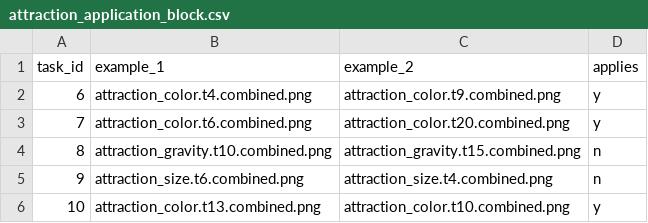
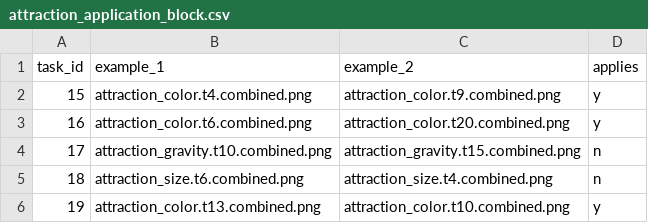
Before and after one commit to yavuzkaraca/Arc-Task-Creator, a CSV file: misc/option_6_labjs_demo/selected_tasks/attraction_application_block.csv, drawn as a sheet.

```diff
--- a/misc/option_6_labjs_demo/selected_tasks/attraction_application_block.csv
+++ b/misc/option_6_labjs_demo/selected_tasks/attraction_application_block.csv
@@ -1,6 +1,6 @@
 task_id,example_1,example_2,applies
-6,attraction_color.t4.combined.png,attraction_color.t9.combined.png,y
-7,attraction_color.t6.combined.png,attraction_color.t20.combined.png,y
-8,attraction_gravity.t10.combined.png,attraction_gravity.t15.combined.png,n
-9,attraction_size.t6.combined.png,attraction_size.t4.combined.png,n
-10,attraction_color.t13.combined.png,attraction_color.t10.combined.png,y
+15,attraction_color.t4.combined.png,attraction_color.t9.combined.png,y
+16,attraction_color.t6.combined.png,attraction_color.t20.combined.png,y
+17,attraction_gravity.t10.combined.png,attraction_gravity.t15.combined.png,n
+18,attraction_size.t6.combined.png,attraction_size.t4.combined.png,n
+19,attraction_color.t13.combined.png,attraction_color.t10.combined.png,y
```
Also changed, not shown: misc/option_6_labjs_demo/selected_tasks/attraction_inference_block.csv, misc/option_6_labjs_demo/selected_tasks/occlusion_application_block.csv, 11 other files.
